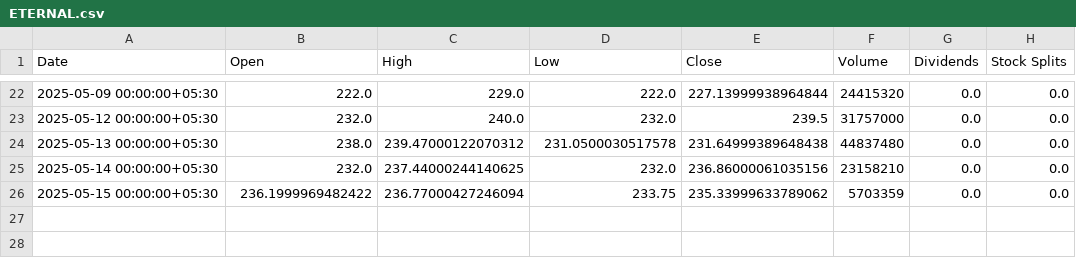
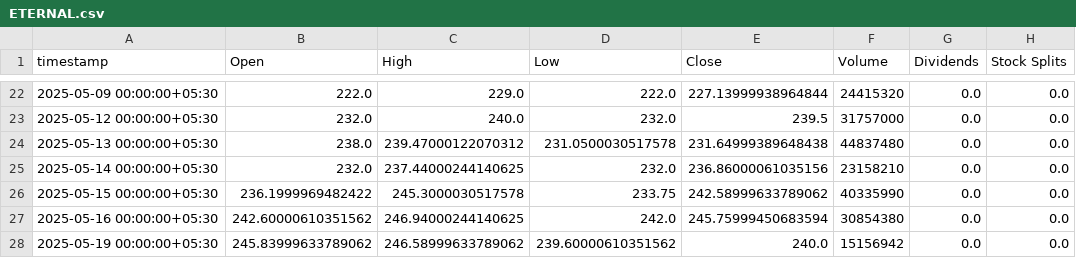
Before and after one commit to abhhiixxhek/StockPrediction, a CSV file: yahoostockdata/ETERNAL.csv, drawn as a sheet; only a part is shown, gaps mark what is left out; the diff names each change by its address in the sheet, - before the commit and + after, or states it on an @@ line.

```diff
--- a/yahoostockdata/ETERNAL.csv
+++ b/yahoostockdata/ETERNAL.csv
-A1: Date
+A1: timestamp
-C26 (High): 236.77000427246094
+C26 (High): 245.3000030517578
-E26 (Close): 235.33999633789062
+E26 (Close): 242.58999633789062
-F26 (Volume): 5703359
+F26 (Volume): 40335990
+row 27: 2025-05-16 00:00:00+05:30 | 242.60000610351562 | 246.94000244140625 | 242.0 | 245.75999450683594 | 30854380 | 0.0 | 0.0
+row 28: 2025-05-19 00:00:00+05:30 | 245.83999633789062 | 246.58999633789062 | 239.60000610351562 | 240.0 | 15156942 | 0.0 | 0.0
```
Also changed, not shown: yahoostockdata/JIOFIN.csv, 50 other files.
